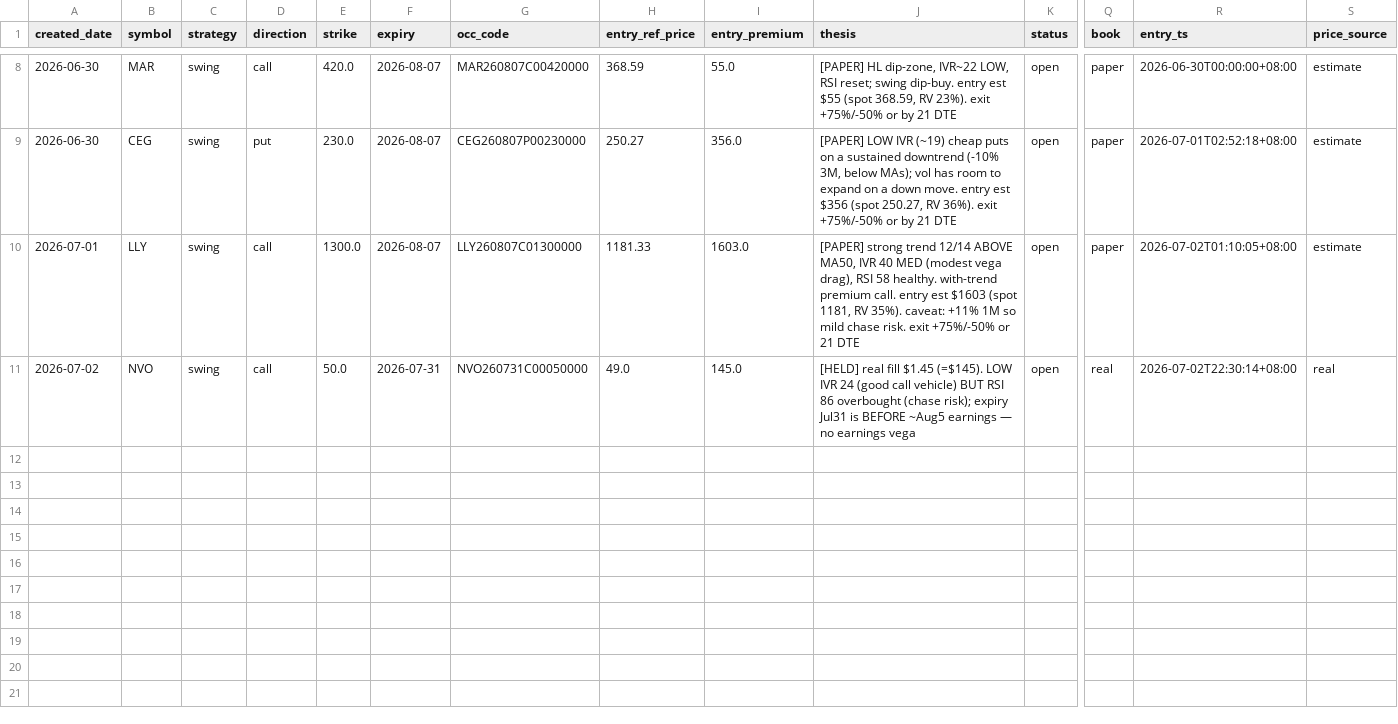
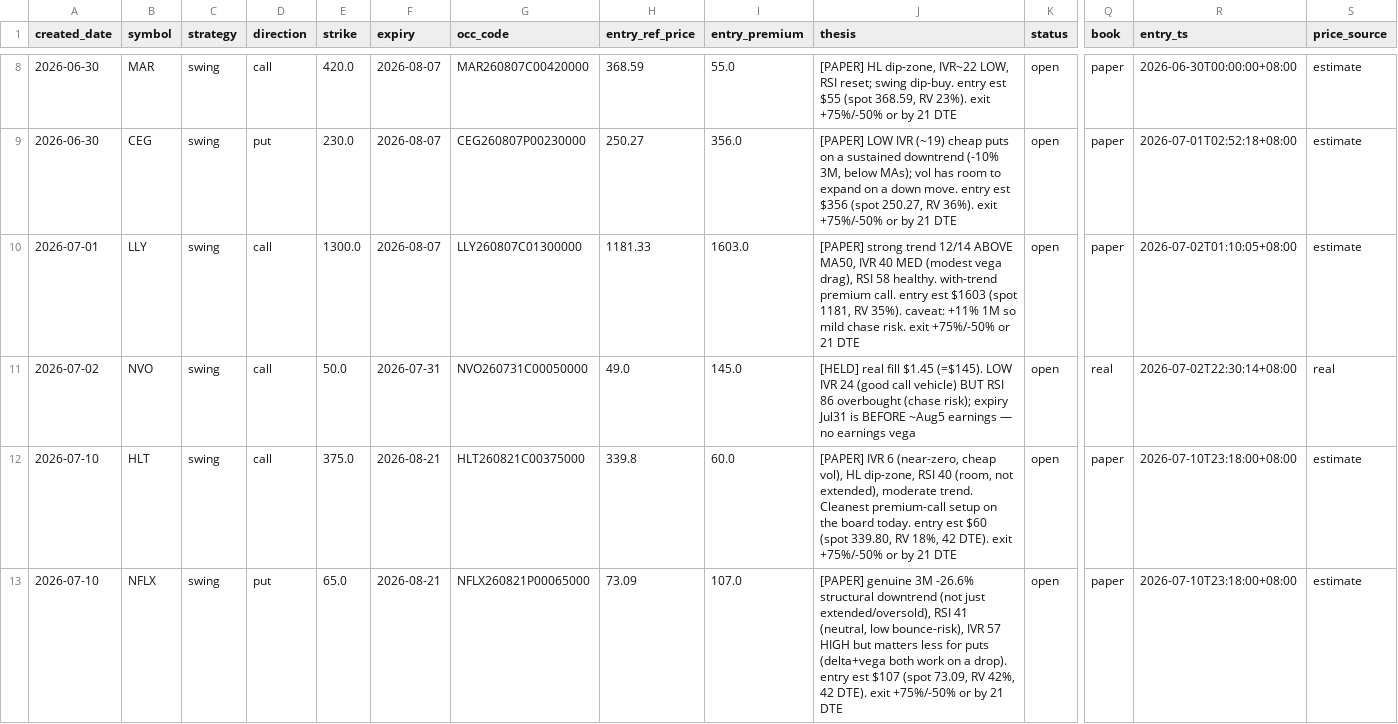
Before and after one commit to longansoju/options, a CSV file: data/recommendations.csv, drawn as a sheet; only a part is shown, gaps mark what is left out; rows hold the shown columns only; the diff names each change by its address in the sheet, - before the commit and + after, or states it on an @@ line.

```diff
--- a/data/recommendations.csv
+++ b/data/recommendations.csv
+row 12: 2026-07-10 | HLT | swing | call | 375.0 | 2026-08-21 | HLT260821C00375000 | 339.8 | 60.0 | [PAPER] IVR 6 (near-zero, cheap vol), HL dip-zone, RSI 40 (room, not extended), moderate trend. Cleanest premium-call setup on the board today. entry est $60 (spot 339.80, RV 18%, 42 DTE). exit +75%/-50% or by 21 DTE | open | paper | 2026-07-10T23:18:00+08:00 | estimate
+row 13: 2026-07-10 | NFLX | swing | put | 65.0 | 2026-08-21 | NFLX260821P00065000 | 73.09 | 107.0 | [PAPER] genuine 3M -26.6% structural downtrend (not just extended/oversold), RSI 41 (neutral, low bounce-risk), IVR 57 HIGH but matters less for puts (delta+vega both work on a drop). entry est $107 (spot 73.09, RV 42%, 42 DTE). exit +75%/-50% or by 21 DTE | open | paper | 2026-07-10T23:18:00+08:00 | estimate
```
